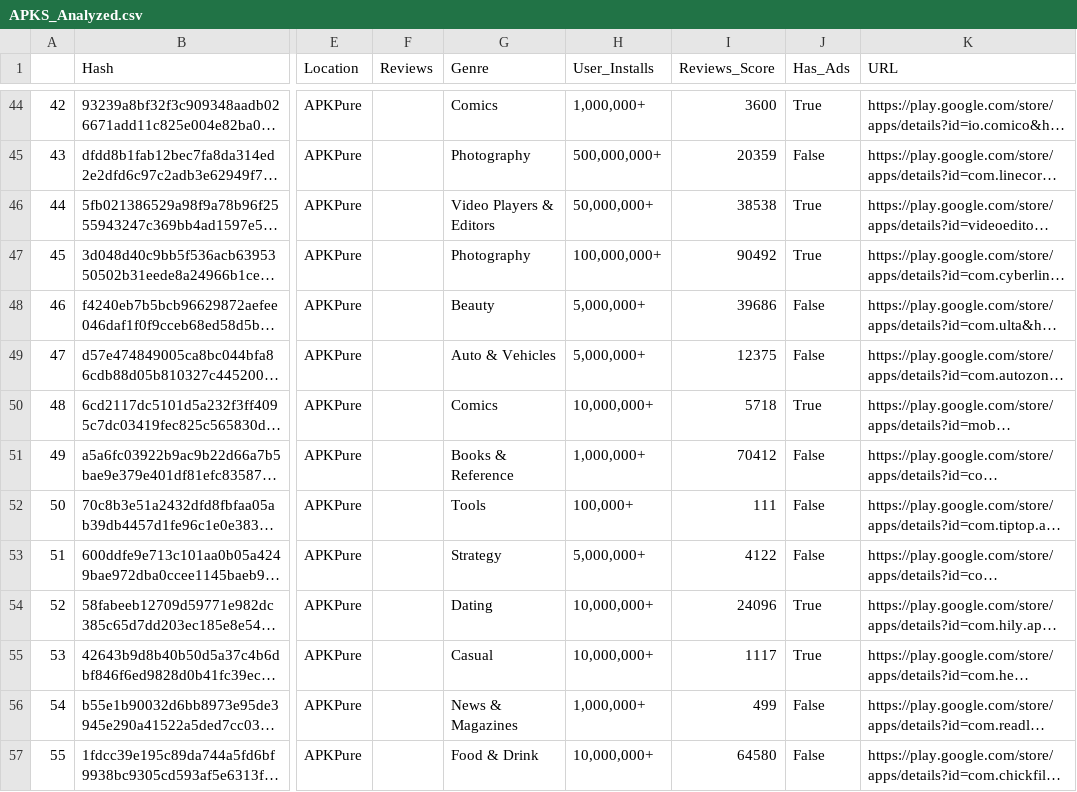
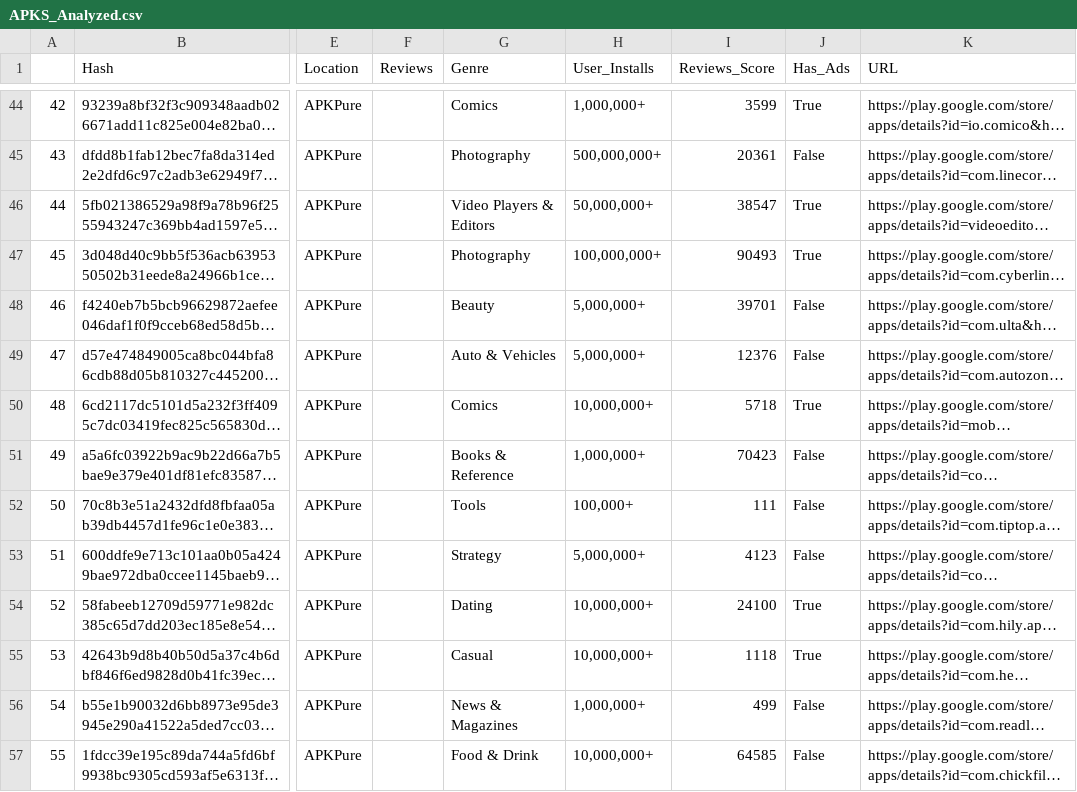
Before and after one commit to anonymousgroundhog/MADScannerFinalGoldV2, a CSV file: Data/APKS_Analyzed.csv, drawn as a sheet; only a part is shown, gaps mark what is left out; long unchanged cells end in …; the diff covers the shown part only; the diff names each change by its address in the sheet, - before the commit and + after, or states it on an @@ line.

```diff
--- a/Data/APKS_Analyzed.csv
+++ b/Data/APKS_Analyzed.csv
-I44 (Reviews_Score): 3600
+I44 (Reviews_Score): 3599
-I45 (Reviews_Score): 20359
+I45 (Reviews_Score): 20361
-I46 (Reviews_Score): 38538
+I46 (Reviews_Score): 38547
-I47 (Reviews_Score): 90492
+I47 (Reviews_Score): 90493
-I48 (Reviews_Score): 39686
+I48 (Reviews_Score): 39701
-I49 (Reviews_Score): 12375
+I49 (Reviews_Score): 12376
-I51 (Reviews_Score): 70412
+I51 (Reviews_Score): 70423
-I53 (Reviews_Score): 4122
+I53 (Reviews_Score): 4123
-I54 (Reviews_Score): 24096
+I54 (Reviews_Score): 24100
-I55 (Reviews_Score): 1117
+I55 (Reviews_Score): 1118
-I57 (Reviews_Score): 64580
+I57 (Reviews_Score): 64585
```
Also changed, not shown: 26 edited cells elsewhere in this file, 4 other files.
